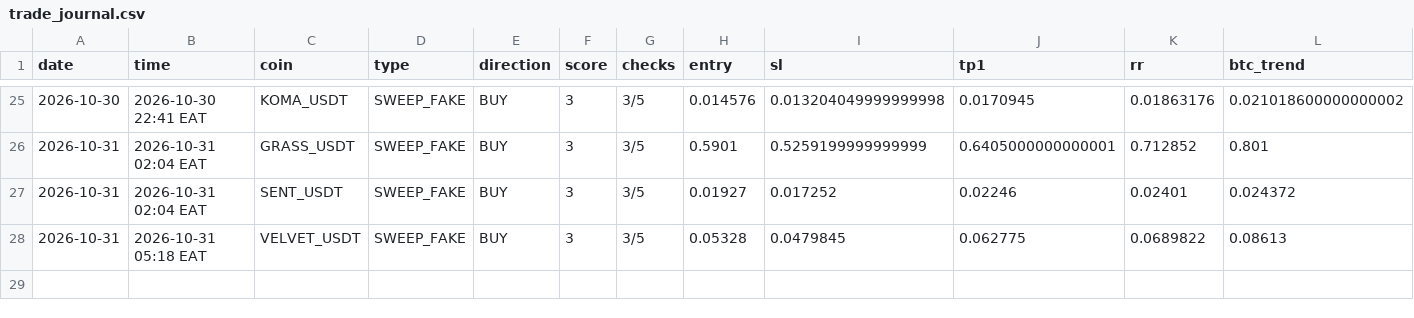
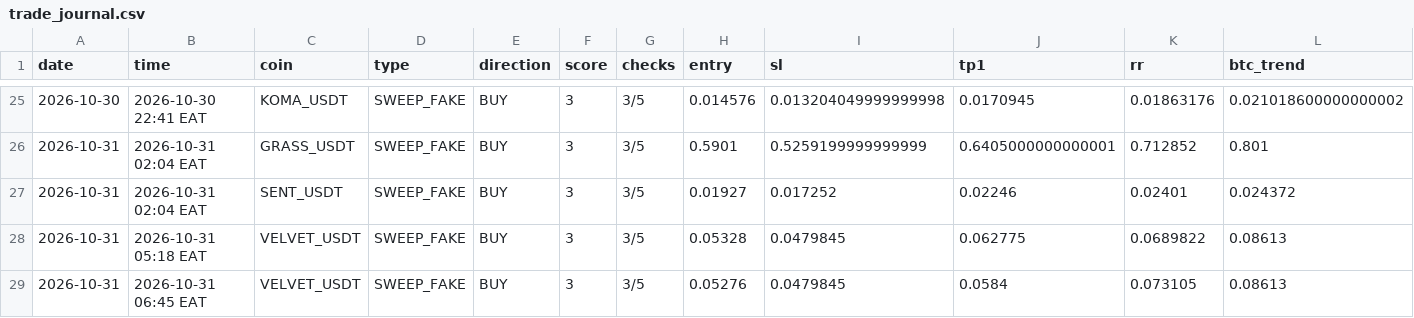
Before and after one commit to Asha44-023/Koma-bot-, a CSV file: trade_journal.csv, drawn as a sheet; only a part is shown, gaps mark what is left out; rows hold the shown columns only; the diff names each change by its address in the sheet, - before the commit and + after, or states it on an @@ line.

```diff
--- a/trade_journal.csv
+++ b/trade_journal.csv
+row 29: 2026-10-31 | 2026-10-31 06:45 EAT | VELVET_USDT | SWEEP_FAKE | BUY | 3 | 3/5 | 0.05276 | 0.0479845 | 0.0584 | 0.073105 | 0.08613
```
Also changed, not shown: 1 other file.
